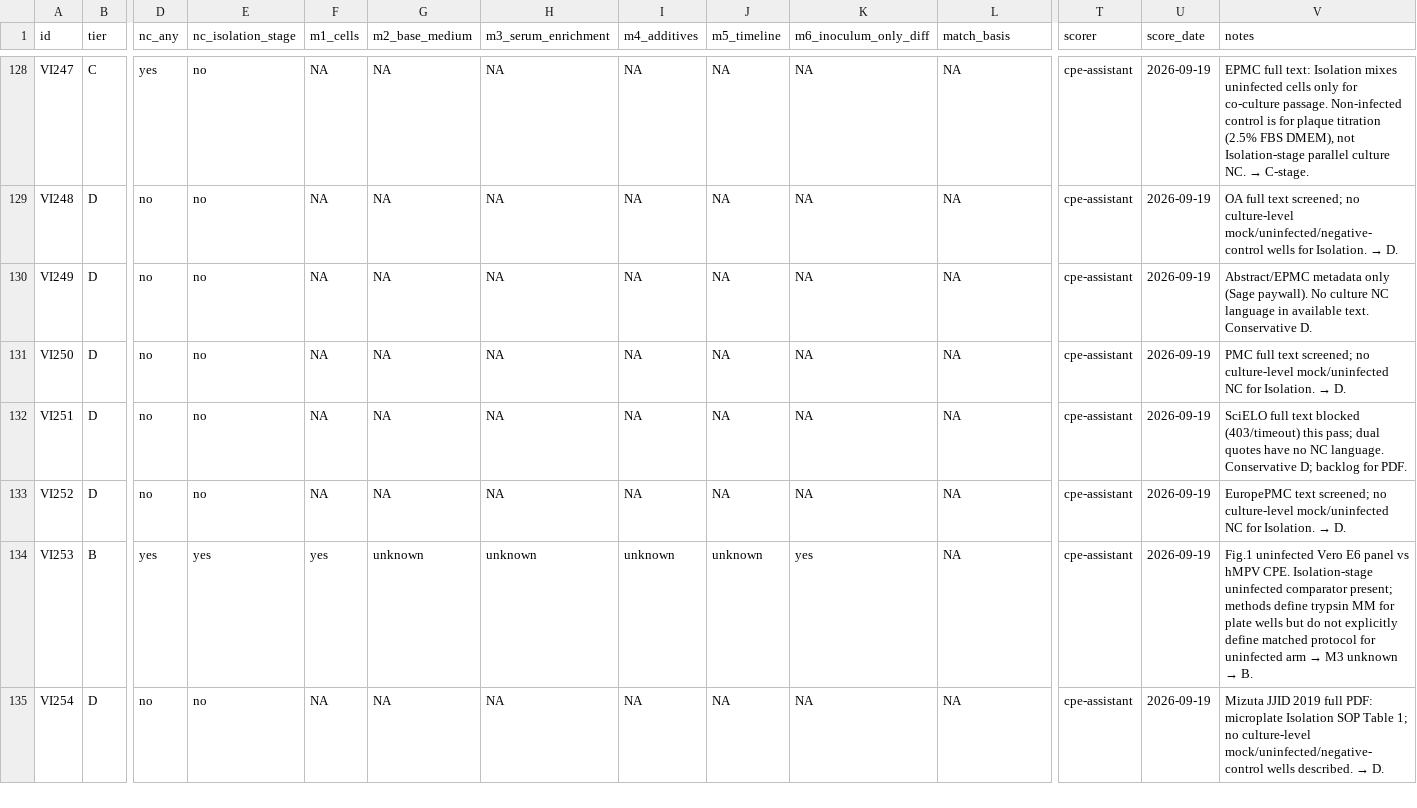
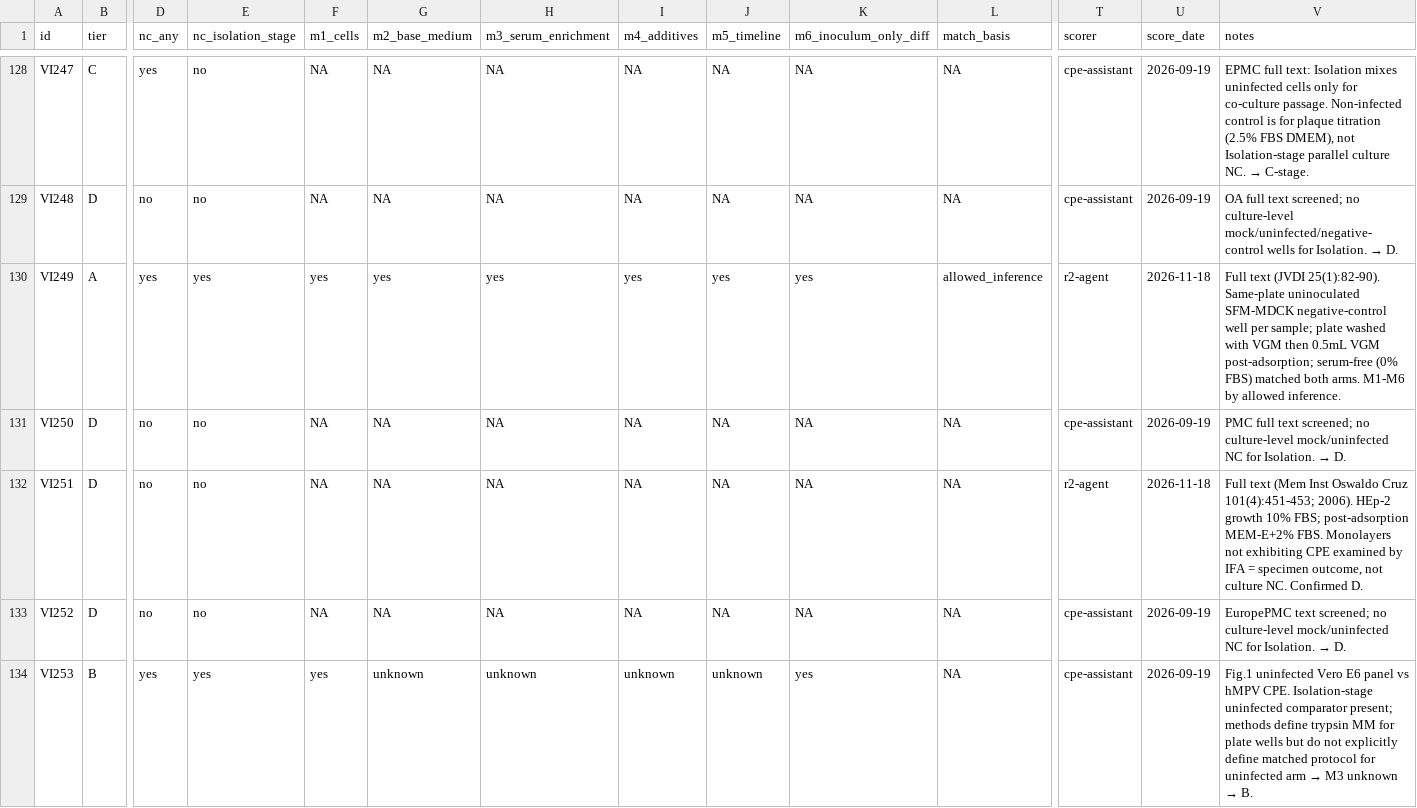
Before and after one commit to albert-mathews/serum-and-cytopathic-morphology, a CSV file: r2_negative_controls/control-cultures-overview.csv, drawn as a sheet; only a part is shown, gaps mark what is left out; the shorter side is filled out with more unchanged rows; the diff covers the shown part only; the diff names each change by its address in the sheet, - before the commit and + after, or states it on an @@ line.

```diff
--- a/r2_negative_controls/control-cultures-overview.csv
+++ b/r2_negative_controls/control-cultures-overview.csv
-B130 (tier): D
+B130 (tier): A
-D130 (nc_any): no
+D130 (nc_any): yes
-E130 (nc_isolation_stage): no
+E130 (nc_isolation_stage): yes
-F130 (m1_cells): NA
+F130 (m1_cells): yes
-G130 (m2_base_medium): NA
+G130 (m2_base_medium): yes
-H130 (m3_serum_enrichment): NA
+H130 (m3_serum_enrichment): yes
-I130 (m4_additives): NA
+I130 (m4_additives): yes
-J130 (m5_timeline): NA
+J130 (m5_timeline): yes
-K130 (m6_inoculum_only_diff): NA
+K130 (m6_inoculum_only_diff): yes
-L130 (match_basis): NA
+L130 (match_basis): allowed_inference
-T130 (scorer): cpe-assistant
+T130 (scorer): r2-agent
-U130 (score_date): 2026-09-19
+U130 (score_date): 2026-11-18
-V130 (notes): Abstract/EPMC metadata only (Sage paywall). No culture NC language in available text. Conservative D.
+V130 (notes): Full text (JVDI 25(1):82-90). Same-plate uninoculated SFM-MDCK negative-control well per sample; plate washed with VGM then 0.5mL VGM post-adsorption; serum-free (0% FBS) matched both arms. M1-M6 by allowed inference.
-T132 (scorer): cpe-assistant
+T132 (scorer): r2-agent
-U132 (score_date): 2026-09-19
+U132 (score_date): 2026-11-18
-V132 (notes): SciELO full text blocked (403/timeout) this pass; dual quotes have no NC language. Conservative D; backlog for PDF.
+V132 (notes): Full text (Mem Inst Oswaldo Cruz 101(4):451-453; 2006). HEp-2 growth 10% FBS; post-adsorption MEM-E+2% FBS. Monolayers not exhibiting CPE examined by IFA = specimen outcome, not culture NC. Confirmed D.
```
Also changed, not shown: 39 edited cells elsewhere in this file, 8 other files.
